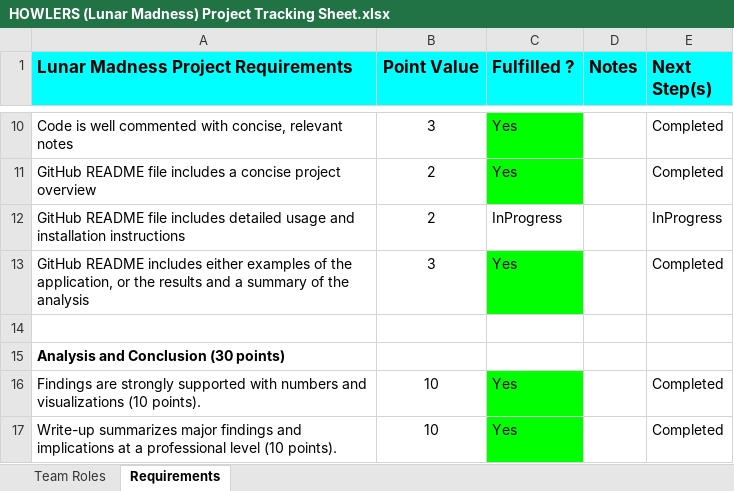
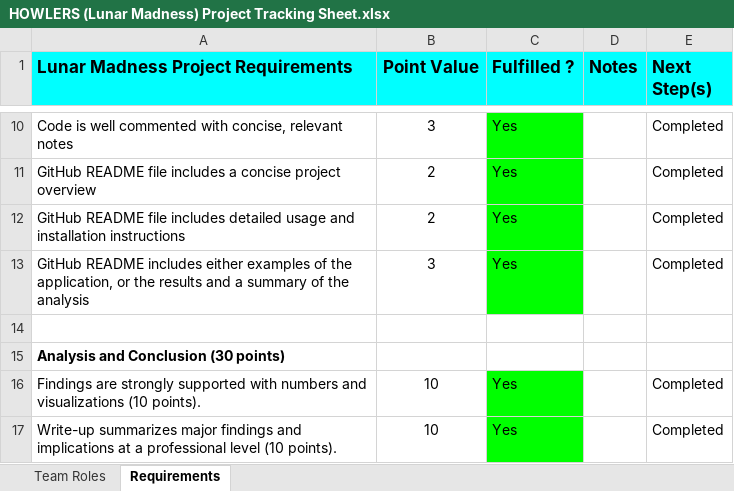
Before and after one commit to zmaster15/Project-1_Lunar_Madness, an Excel workbook: Resources/HOWLERS (Lunar Madness) Project Tracking Sheet.xlsx, sheet Requirements, drawn as a sheet; only a part is shown, gaps mark what is left out; values as stored, in another font and other column widths than the file's, no borders; charts and pictures not drawn; the diff names each change by its address in the sheet, - before the commit and + after, or states it on an @@ line.

```diff
--- a/Resources/HOWLERS (Lunar Madness) Project Tracking Sheet.xlsx (sheet Requirements)
+++ b/Resources/HOWLERS (Lunar Madness) Project Tracking Sheet.xlsx (sheet Requirements)
-C12 (Fulfilled ?): InProgress
+C12 (Fulfilled ?): Yes
-C12 fill: none
+C12 fill: #00FF00
-E12 (Next Step(s)): InProgress
+E12 (Next Step(s)): Completed
```
Also changed, not shown: sheet Team Roles.
